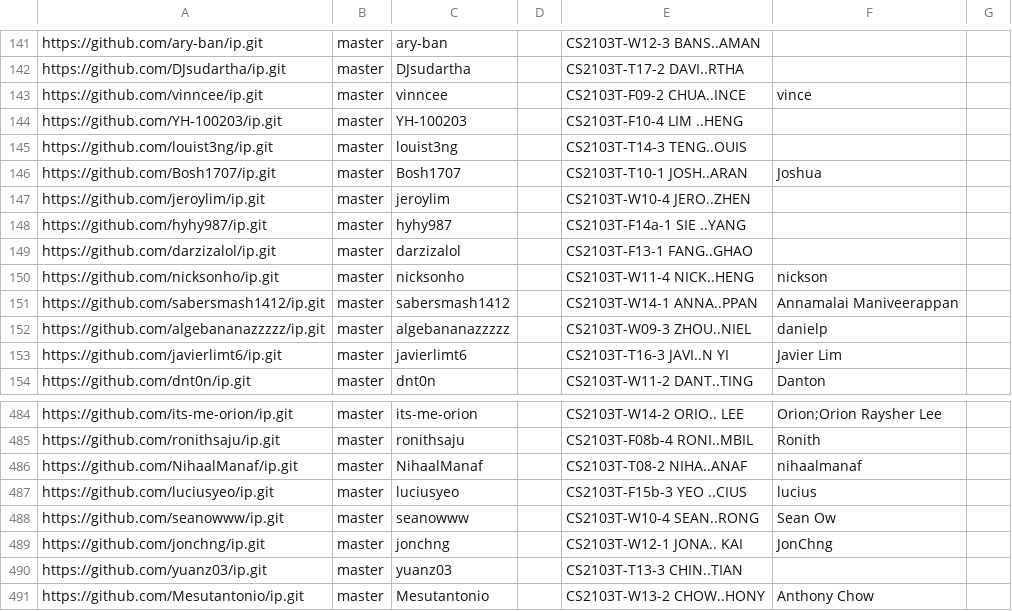
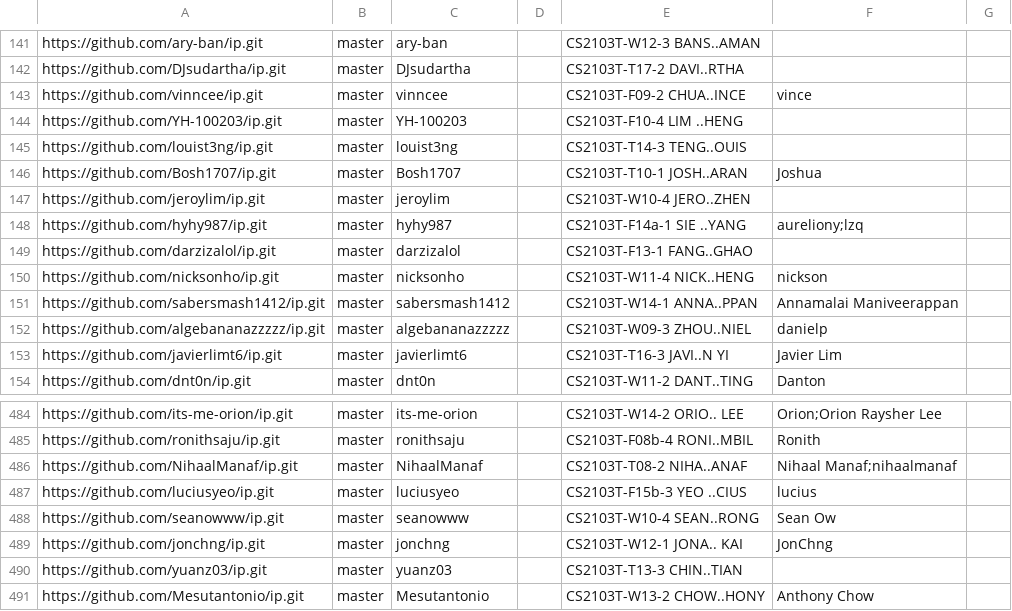
Before and after one commit to nus-cs2103-AY2526S1/ip-dashboard, a CSV file: config/author-config.csv, drawn as a sheet; only a part is shown, gaps mark what is left out.

Commit message:
Update configs

```diff
--- a/config/author-config.csv
+++ b/config/author-config.csv
@@ -147,3 +147,3 @@ https://github.com/Bosh1707/ip.git,master,Bosh1707,,CS2103T-T10-1 JOSH..ARAN,Jos
 https://github.com/jeroylim/ip.git,master,jeroylim,,CS2103T-W10-4 JERO..ZHEN,,
-https://github.com/hyhy987/ip.git,master,hyhy987,,CS2103T-F14a-1 SIE ..YANG,,
+https://github.com/hyhy987/ip.git,master,hyhy987,,CS2103T-F14a-1 SIE ..YANG,aureliony;lzq,
 https://github.com/darzizalol/ip.git,master,darzizalol,,CS2103T-F13-1 FANG..GHAO,,
@@ -485,3 +485,3 @@ https://github.com/its-me-orion/ip.git,master,its-me-orion,,CS2103T-W14-2 ORIO..
 https://github.com/ronithsaju/ip.git,master,ronithsaju,,CS2103T-F08b-4 RONI..MBIL,Ronith,
-https://github.com/NihaalManaf/ip.git,master,NihaalManaf,,CS2103T-T08-2 NIHA..ANAF,nihaalmanaf,
+https://github.com/NihaalManaf/ip.git,master,NihaalManaf,,CS2103T-T08-2 NIHA..ANAF,Nihaal Manaf;nihaalmanaf,
 https://github.com/luciusyeo/ip.git,master,luciusyeo,,CS2103T-F15b-3 YEO ..CIUS,lucius,
```
